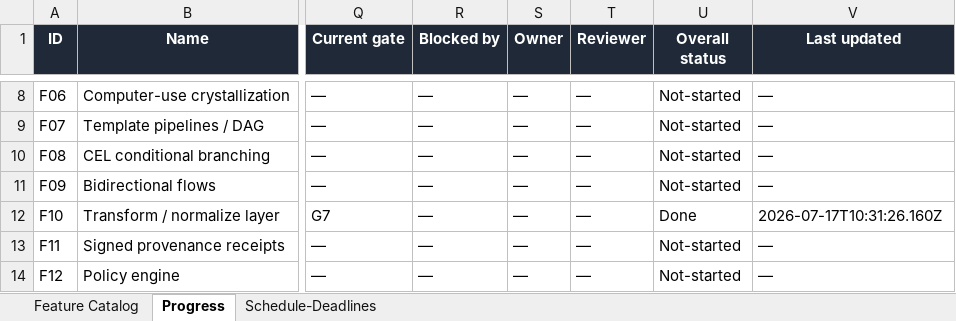
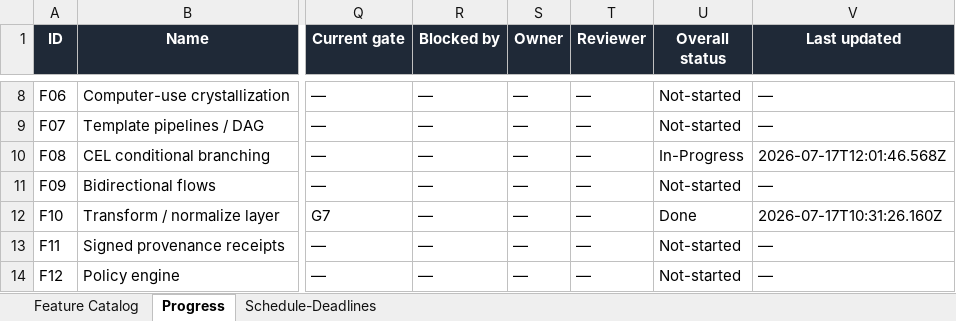
Before and after one commit to NeetigyaShah/APImeMCP, an Excel workbook: radical-pipeline/05-tracking/APImeMCP-Radical-Tracker.xlsx, sheet Progress, drawn as a sheet; only a part is shown, gaps mark what is left out; values as stored, in another font and other column widths than the file's, no borders; conditional formats not drawn; the diff names each change by its address in the sheet, - before the commit and + after, or states it on an @@ line.

Commit message:
chore-F08-initialize-branching-tracker-status

```diff
--- a/radical-pipeline/05-tracking/APImeMCP-Radical-Tracker.xlsx (sheet Progress)
+++ b/radical-pipeline/05-tracking/APImeMCP-Radical-Tracker.xlsx (sheet Progress)
-U10 (Overall status): Not-started
+U10 (Overall status): In-Progress
-V10 (Last updated): —
+V10 (Last updated): 2026-07-17T12:01:46.568Z
```
Also changed, not shown: 2 other files.
